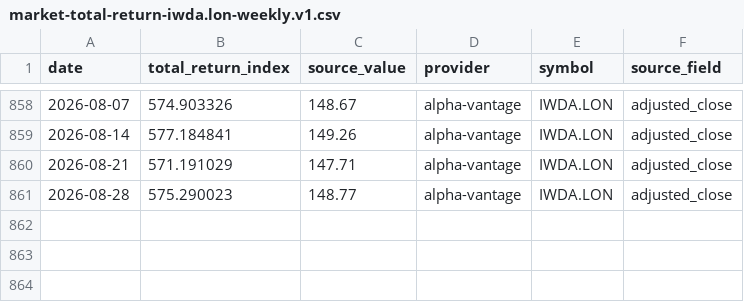
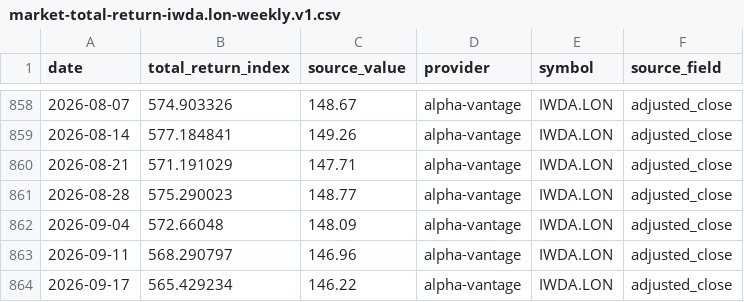
Before and after one commit to YuCJ/market-growth-path, a CSV file: data/canonical/market-total-return-iwda.lon-weekly.v1.csv, drawn as a sheet; only a part is shown, gaps mark what is left out; the diff names each change by its address in the sheet, - before the commit and + after, or states it on an @@ line.

Commit message:
chore(data): update weekly market datasets

```diff
--- a/data/canonical/market-total-return-iwda.lon-weekly.v1.csv
+++ b/data/canonical/market-total-return-iwda.lon-weekly.v1.csv
+row 862: 2026-09-04 | 572.66048 | 148.09 | alpha-vantage | IWDA.LON | adjusted_close
+row 863: 2026-09-11 | 568.290797 | 146.96 | alpha-vantage | IWDA.LON | adjusted_close
+row 864: 2026-09-17 | 565.429234 | 146.22 | alpha-vantage | IWDA.LON | adjusted_close
```
Also changed, not shown: data/canonical/market-total-return-vt-weekly.v1.csv, 4 other files.
